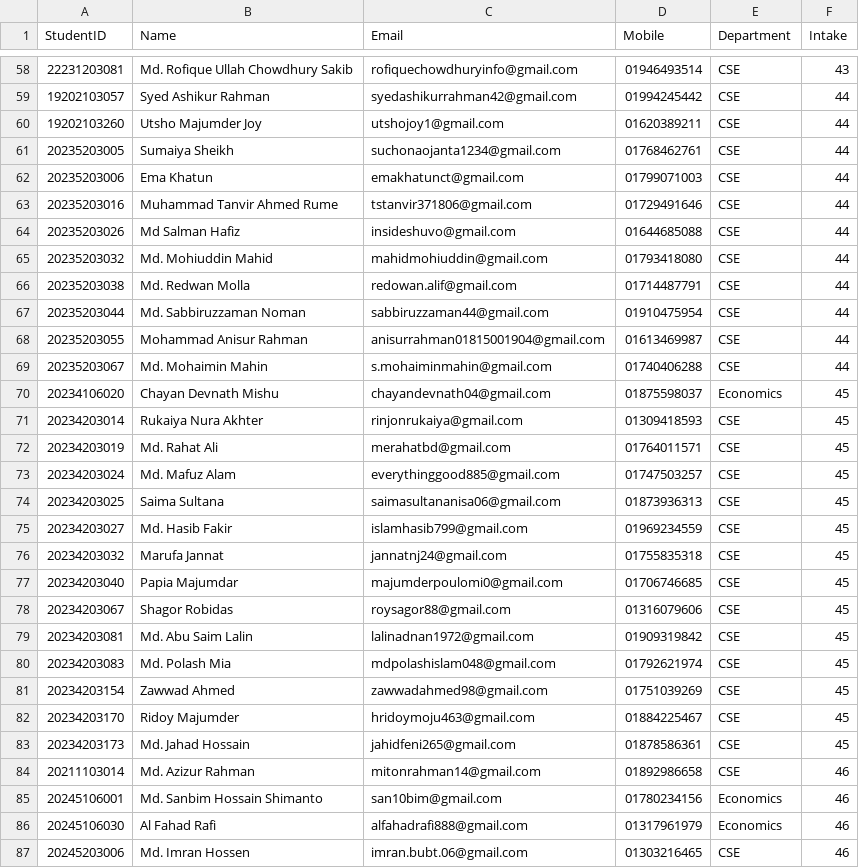
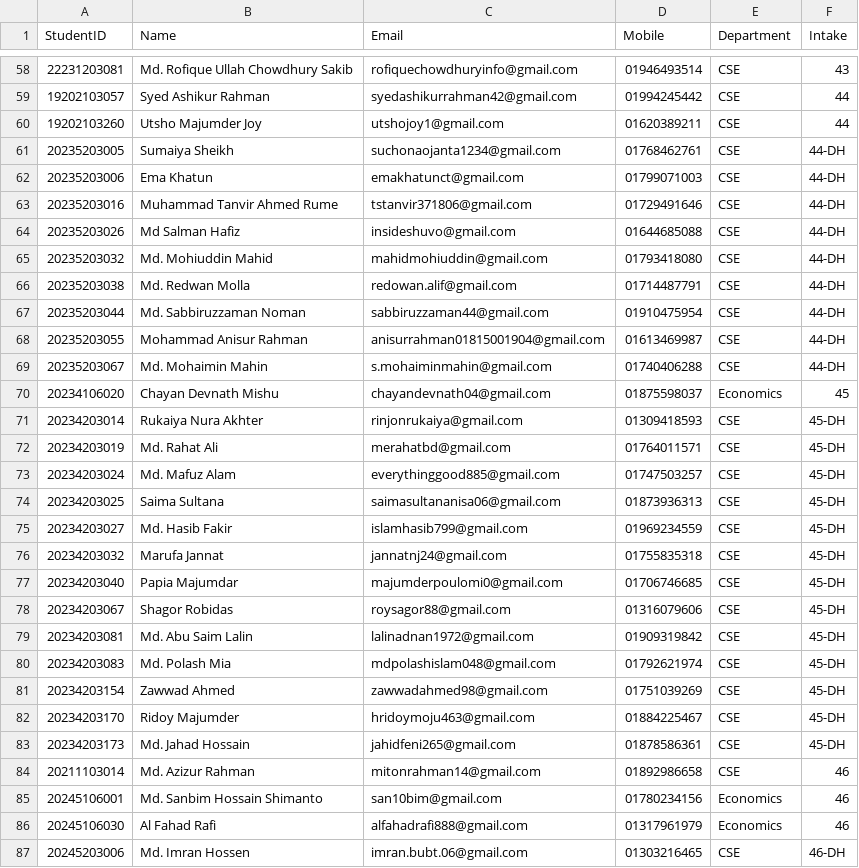
Before and after one commit to official-mafuzalam/it-club-data-filtering, a CSV file: IT-Club-All-Member.csv, drawn as a sheet; only a part is shown, gaps mark what is left out; the diff covers the shown part only.

```diff
--- a/IT-Club-All-Member.csv
+++ b/IT-Club-All-Member.csv
@@ -60,25 +60,25 @@ StudentID,Name,Email,Mobile,Department,Intake
 19202103260,Utsho Majumder Joy,utshojoy1@gmail.com,01620389211,CSE,44
-20235203005,Sumaiya Sheikh,suchonaojanta1234@gmail.com,01768462761,CSE,44
-20235203006,Ema Khatun,emakhatunct@gmail.com,01799071003,CSE,44
-20235203016,Muhammad Tanvir Ahmed Rume,tstanvir371806@gmail.com,01729491646,CSE,44
-20235203026,Md Salman Hafiz,insideshuvo@gmail.com,01644685088,CSE,44
-20235203032,Md. Mohiuddin Mahid,mahidmohiuddin@gmail.com,01793418080,CSE,44
-20235203038,Md. Redwan Molla,redowan.alif@gmail.com,01714487791,CSE,44
-20235203044,Md. Sabbiruzzaman Noman,sabbiruzzaman44@gmail.com,01910475954,CSE,44
-20235203055,Mohammad Anisur Rahman,anisurrahman01815001904@gmail.com,01613469987,CSE,44
-20235203067,Md. Mohaimin Mahin,s.mohaiminmahin@gmail.com,01740406288,CSE,44
+20235203005,Sumaiya Sheikh,suchonaojanta1234@gmail.com,01768462761,CSE,44-DH
+20235203006,Ema Khatun,emakhatunct@gmail.com,01799071003,CSE,44-DH
+20235203016,Muhammad Tanvir Ahmed Rume,tstanvir371806@gmail.com,01729491646,CSE,44-DH
+20235203026,Md Salman Hafiz,insideshuvo@gmail.com,01644685088,CSE,44-DH
+20235203032,Md. Mohiuddin Mahid,mahidmohiuddin@gmail.com,01793418080,CSE,44-DH
+20235203038,Md. Redwan Molla,redowan.alif@gmail.com,01714487791,CSE,44-DH
+20235203044,Md. Sabbiruzzaman Noman,sabbiruzzaman44@gmail.com,01910475954,CSE,44-DH
+20235203055,Mohammad Anisur Rahman,anisurrahman01815001904@gmail.com,01613469987,CSE,44-DH
+20235203067,Md. Mohaimin Mahin,s.mohaiminmahin@gmail.com,01740406288,CSE,44-DH
 20234106020,Chayan Devnath Mishu,chayandevnath04@gmail.com,01875598037,Economics,45
-20234203014,Rukaiya Nura Akhter,rinjonrukaiya@gmail.com,01309418593,CSE,45
-20234203019,Md. Rahat Ali,merahatbd@gmail.com,01764011571,CSE,45
-20234203024,Md. Mafuz Alam,everythinggood885@gmail.com,01747503257,CSE,45
-20234203025,Saima Sultana,saimasultananisa06@gmail.com,01873936313,CSE,45
-20234203027,Md. Hasib Fakir,islamhasib799@gmail.com,01969234559,CSE,45
-20234203032,Marufa Jannat,jannatnj24@gmail.com,01755835318,CSE,45
-20234203040,Papia Majumdar,majumderpoulomi0@gmail.com,01706746685,CSE,45
-20234203067,Shagor Robidas,roysagor88@gmail.com,01316079606,CSE,45
-20234203081,Md. Abu Saim Lalin,lalinadnan1972@gmail.com,01909319842,CSE,45
-20234203083,Md. Polash Mia,mdpolashislam048@gmail.com,01792621974,CSE,45
-20234203154,Zawwad Ahmed,zawwadahmed98@gmail.com,01751039269,CSE,45
-20234203170,Ridoy Majumder,hridoymoju463@gmail.com,01884225467,CSE,45
-20234203173,Md. Jahad Hossain,jahidfeni265@gmail.com,01878586361,CSE,45
+20234203014,Rukaiya Nura Akhter,rinjonrukaiya@gmail.com,01309418593,CSE,45-DH
+20234203019,Md. Rahat Ali,merahatbd@gmail.com,01764011571,CSE,45-DH
+20234203024,Md. Mafuz Alam,everythinggood885@gmail.com,01747503257,CSE,45-DH
+20234203025,Saima Sultana,saimasultananisa06@gmail.com,01873936313,CSE,45-DH
+20234203027,Md. Hasib Fakir,islamhasib799@gmail.com,01969234559,CSE,45-DH
+20234203032,Marufa Jannat,jannatnj24@gmail.com,01755835318,CSE,45-DH
+20234203040,Papia Majumdar,majumderpoulomi0@gmail.com,01706746685,CSE,45-DH
+20234203067,Shagor Robidas,roysagor88@gmail.com,01316079606,CSE,45-DH
+20234203081,Md. Abu Saim Lalin,lalinadnan1972@gmail.com,01909319842,CSE,45-DH
+20234203083,Md. Polash Mia,mdpolashislam048@gmail.com,01792621974,CSE,45-DH
+20234203154,Zawwad Ahmed,zawwadahmed98@gmail.com,01751039269,CSE,45-DH
+20234203170,Ridoy Majumder,hridoymoju463@gmail.com,01884225467,CSE,45-DH
+20234203173,Md. Jahad Hossain,jahidfeni265@gmail.com,01878586361,CSE,45-DH
 20211103014,Md. Azizur Rahman,mitonrahman14@gmail.com,01892986658,CSE,46
@@ -86,2 +86,2 @@ StudentID,Name,Email,Mobile,Department,Intake
 20245106030,Al Fahad Rafi,alfahadrafi888@gmail.com,01317961979,Economics,46
-20245203006,Md. Imran Hossen,imran.bubt.06@gmail.com,01303216465,CSE,46
+20245203006,Md. Imran Hossen,imran.bubt.06@gmail.com,01303216465,CSE,46-DH
```
Also changed, not shown: 31 edited cells elsewhere in this file, 1 other file.
